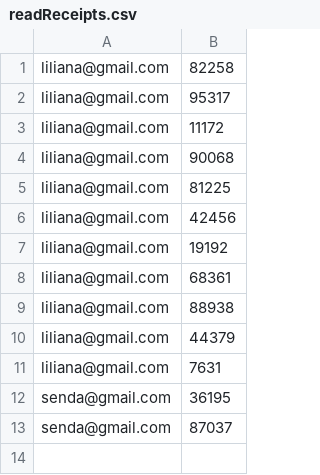
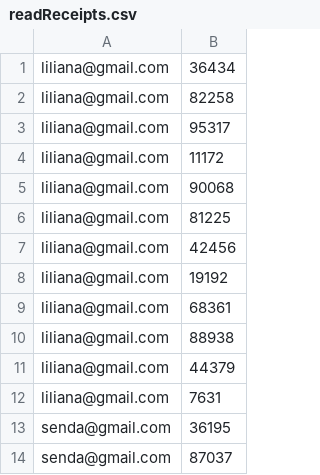
Before and after one commit to giuro02/PROG3, a CSV file: Server/readReceipts.csv, drawn as a sheet; the diff names each change by its address in the sheet, - before the commit and + after, or states it on an @@ line.

```diff
--- a/Server/readReceipts.csv
+++ b/Server/readReceipts.csv
+row 1: liliana@gmail.com | 36434
```
Also changed, not shown: Server/emails.csv, 1 other file.
